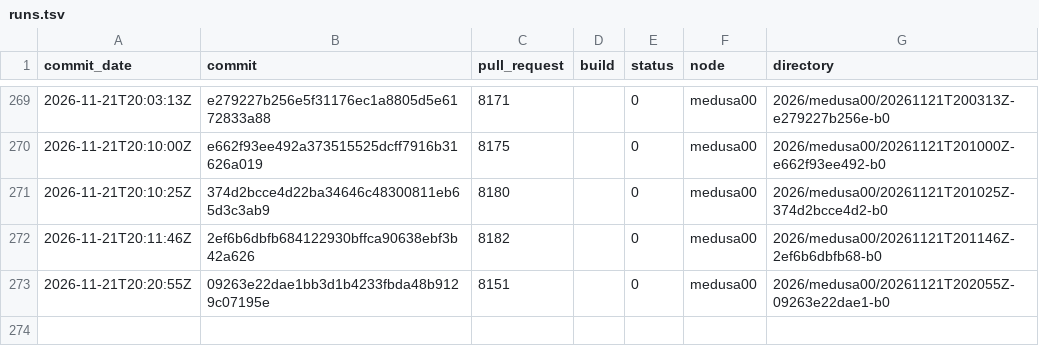
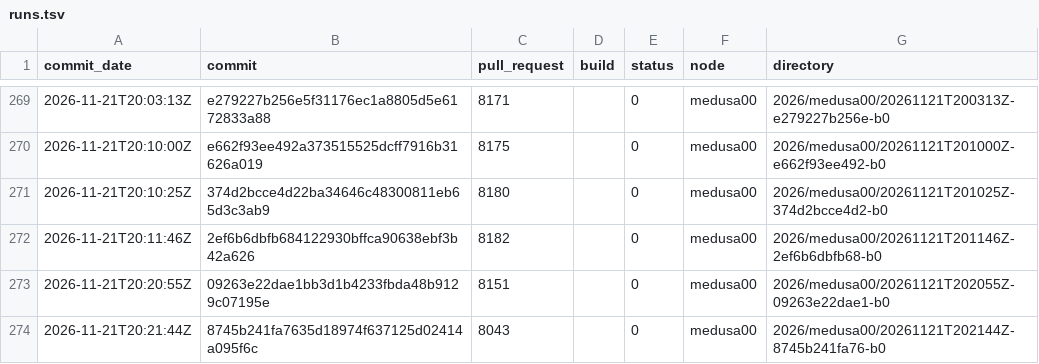
Before and after one commit to TheHPXProject/hpx-performance, a TSV file: runs.tsv, drawn as a sheet; only a part is shown, gaps mark what is left out.

```diff
--- a/runs.tsv
+++ b/runs.tsv
@@ -273 +273,2 @@ commit_date	commit	pull_request	build	status	node	directory
 2026-11-21T20:20:55Z	09263e22dae1bb3d1b4233fbda48b9129c07195e	8151		0	medusa00	2026/medusa00/20261121T202055Z-09263e22dae1-b0
+2026-11-21T20:21:44Z	8745b241fa7635d18974f637125d02414a095f6c	8043		0	medusa00	2026/medusa00/20261121T202144Z-8745b241fa76-b0
```
Also changed, not shown: 31 other files.
